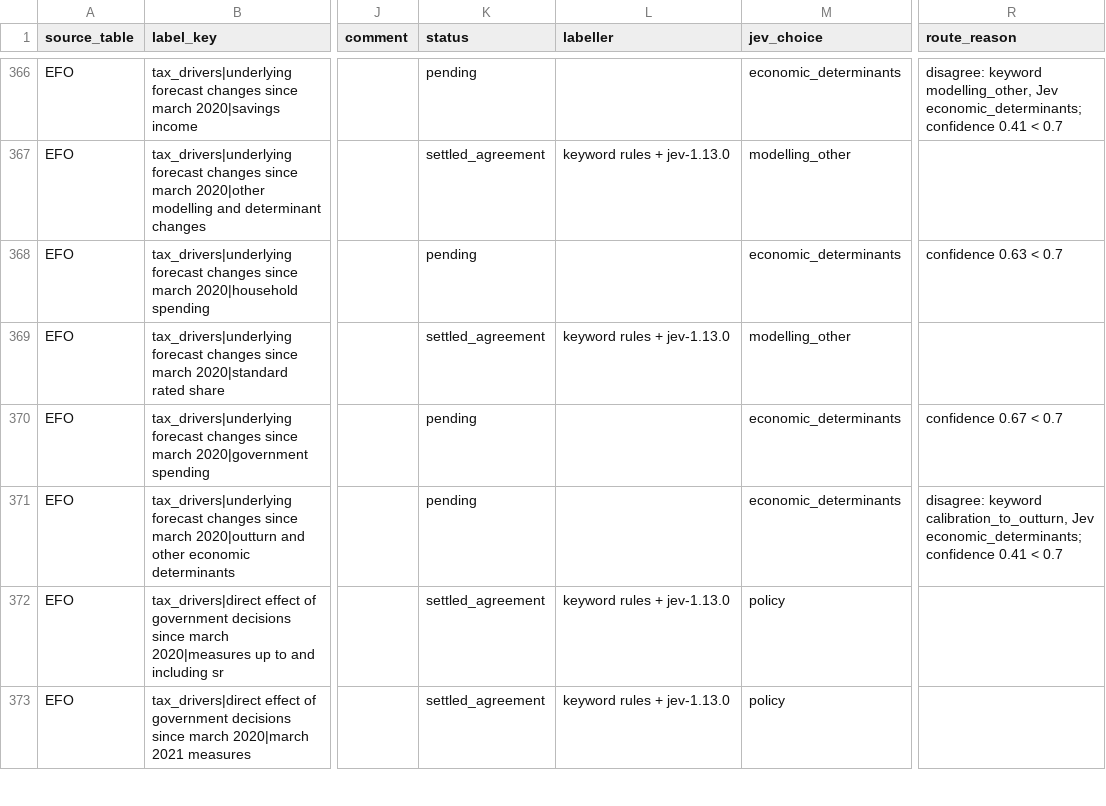
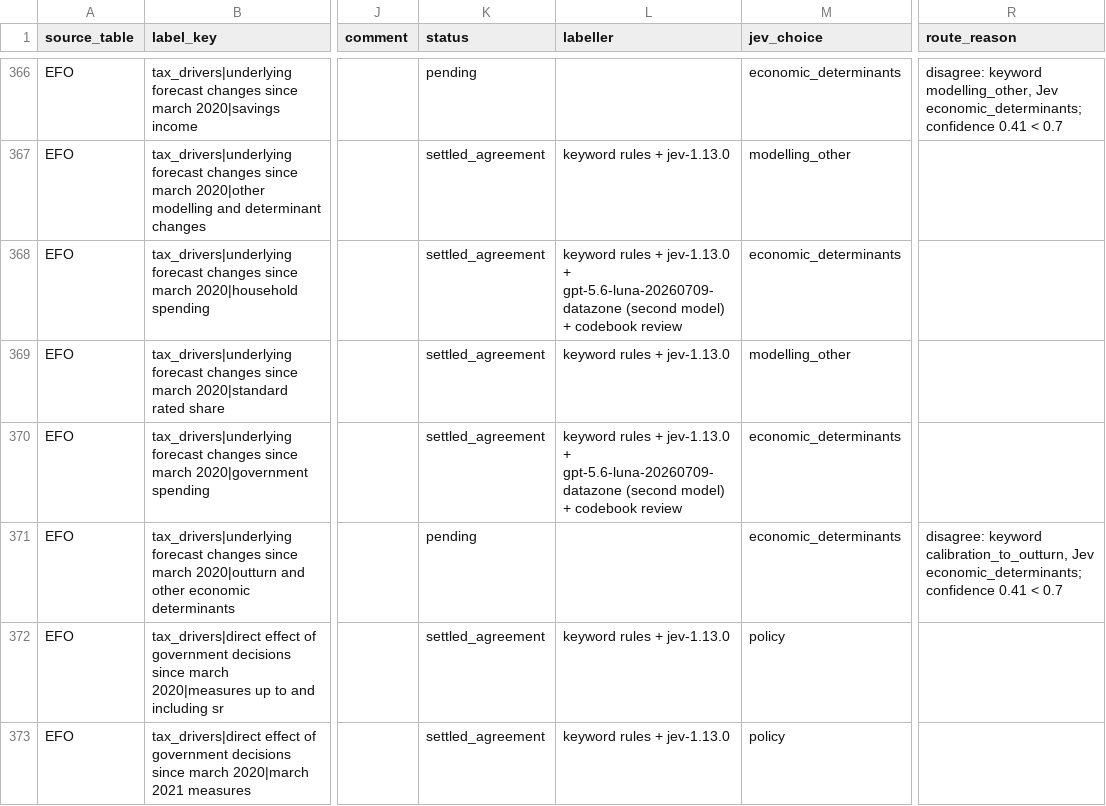
Before and after one commit to teoPazera/forecast-vintage-datasets, a CSV file: crosswalks/attribution_labels.csv, drawn as a sheet; only a part is shown, gaps mark what is left out; the diff covers the shown part only; the diff names each change by its address in the sheet, - before the commit and + after, or states it on an @@ line.

```diff
--- a/crosswalks/attribution_labels.csv
+++ b/crosswalks/attribution_labels.csv
-K368 (status): pending
+K368 (status): settled_agreement
-L368 (labeller): (empty)
+L368 (labeller): keyword rules + jev-1.13.0 + gpt-5.6-luna-20260709-datazone (second model) + codebook review
-R368 (route_reason): confidence 0.63 < 0.7
+R368 (route_reason): (empty)
-K370 (status): pending
+K370 (status): settled_agreement
-L370 (labeller): (empty)
+L370 (labeller): keyword rules + jev-1.13.0 + gpt-5.6-luna-20260709-datazone (second model) + codebook review
-R370 (route_reason): confidence 0.67 < 0.7
+R370 (route_reason): (empty)
```
Also changed, not shown: 135 edited cells elsewhere in this file, 3 other files.
